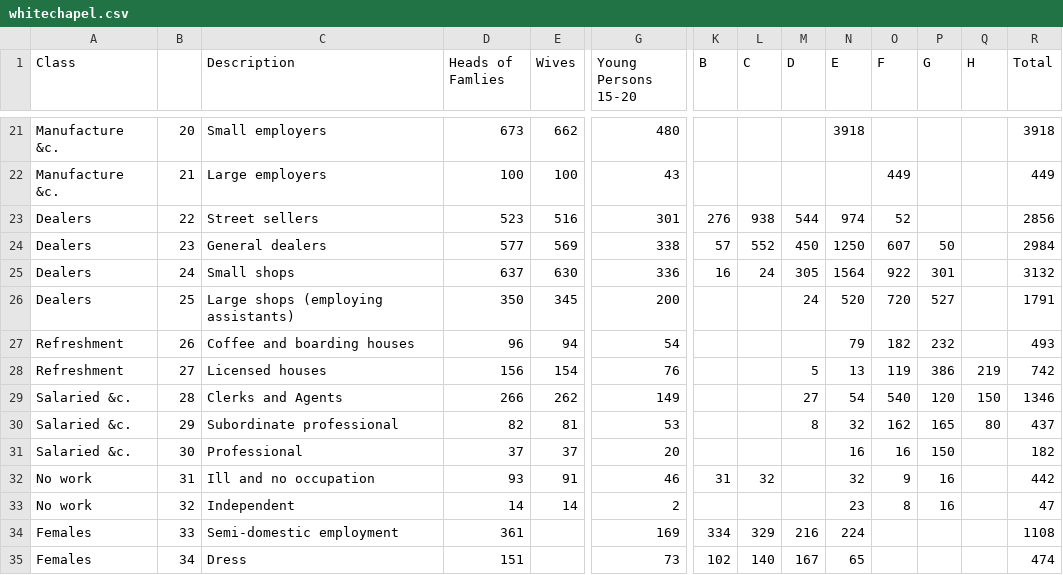
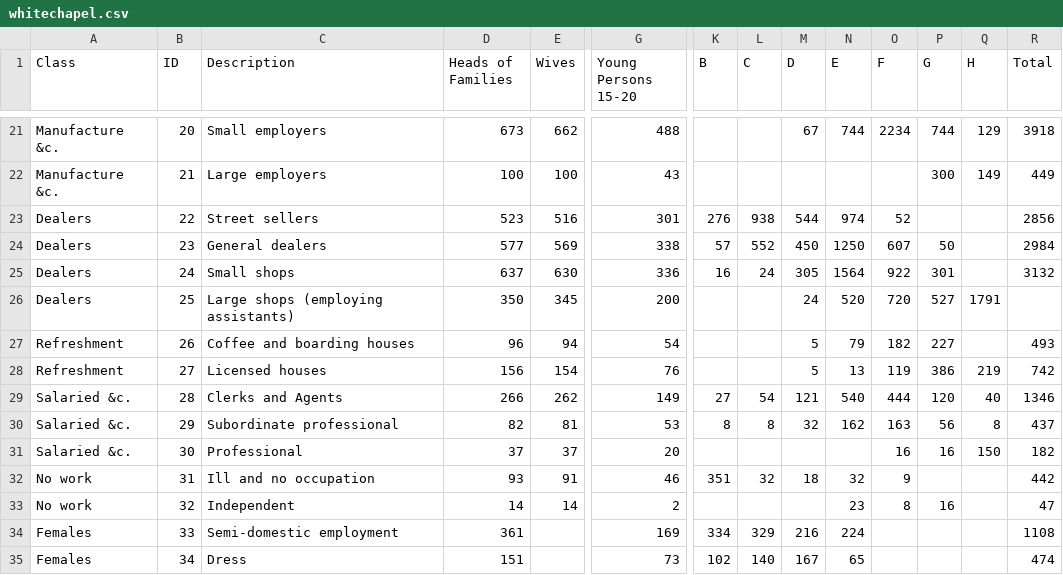
Before and after one commit to Chrysoprase2/data-analytics, a CSV file: data/raw/whitechapel.csv, drawn as a sheet; only a part is shown, gaps mark what is left out; the diff covers the shown part only; the diff names each change by its address in the sheet, - before the commit and + after, or states it on an @@ line.

```diff
--- a/data/raw/whitechapel.csv
+++ b/data/raw/whitechapel.csv
-B1: (empty)
+B1: ID
-D1: Heads of Famlies
+D1: Heads of Families
-G21 (Young Persons 15-20): 480
+G21 (Young Persons 15-20): 488
-M21 (D): (empty)
+M21 (D): 67
-N21 (E): 3918
+N21 (E): 744
-O21 (F): (empty)
+O21 (F): 2234
-P21 (G): (empty)
+P21 (G): 744
-Q21 (H): (empty)
+Q21 (H): 129
-O22 (F): 449
+O22 (F): (empty)
-P22 (G): (empty)
+P22 (G): 300
-Q22 (H): (empty)
+Q22 (H): 149
-Q26 (H): (empty)
+Q26 (H): 1791
-R26 (Total): 1791
+R26 (Total): (empty)
-M27 (D): (empty)
+M27 (D): 5
-P27 (G): 232
+P27 (G): 227
-K29 (B): (empty)
+K29 (B): 27
-L29 (C): (empty)
+L29 (C): 54
-M29 (D): 27
+M29 (D): 121
-N29 (E): 54
+N29 (E): 540
-O29 (F): 540
+O29 (F): 444
-Q29 (H): 150
+Q29 (H): 40
-K30 (B): (empty)
+K30 (B): 8
-L30 (C): (empty)
+L30 (C): 8
-M30 (D): 8
+M30 (D): 32
-N30 (E): 32
+N30 (E): 162
-O30 (F): 162
+O30 (F): 163
-P30 (G): 165
+P30 (G): 56
-Q30 (H): 80
+Q30 (H): 8
-N31 (E): 16
+N31 (E): (empty)
-P31 (G): 150
+P31 (G): 16
-Q31 (H): (empty)
+Q31 (H): 150
-K32 (B): 31
+K32 (B): 351
-M32 (D): (empty)
+M32 (D): 18
-P32 (G): 16
+P32 (G): (empty)
```
Also changed, not shown: 68 edited cells elsewhere in this file, data/processed/final_analysis_data.csv, data/processed/merged_london_data.csv, 2 other files.
